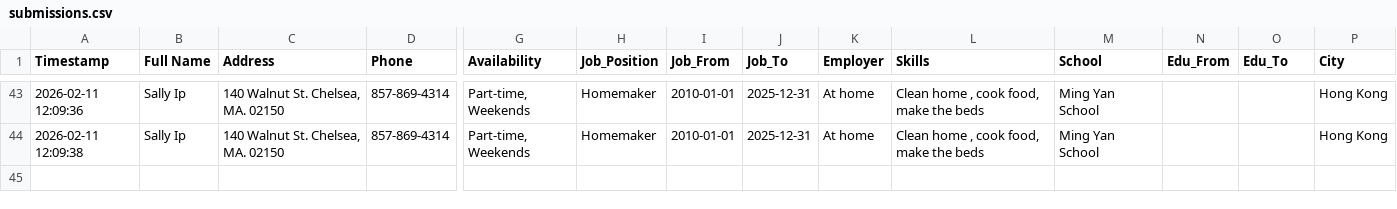
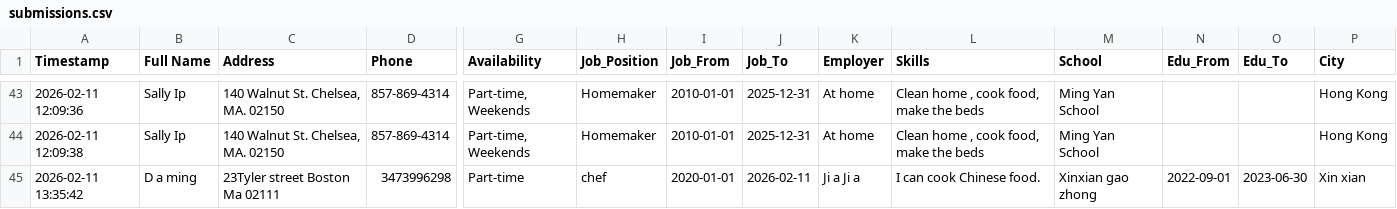
Before and after one commit to frankianderson4569-rgb/Beginner_ESOL_Job_Application_Form, a CSV file: submissions.csv, drawn as a sheet; only a part is shown, gaps mark what is left out; rows hold the shown columns only; the diff names each change by its address in the sheet, - before the commit and + after, or states it on an @@ line.

Commit message:
Update job application submission

```diff
--- a/submissions.csv
+++ b/submissions.csv
+row 45: 2026-02-11 13:35:42 | D a ming | 23Tyler street Boston Ma 02111 | 3473996298 | Part-time | chef | 2020-01-01 | 2026-02-11 | Ji a Ji a | I can cook Chinese food. | Xinxian gao zhong | 2022-09-01 | 2023-06-30 | Xin xian
```
